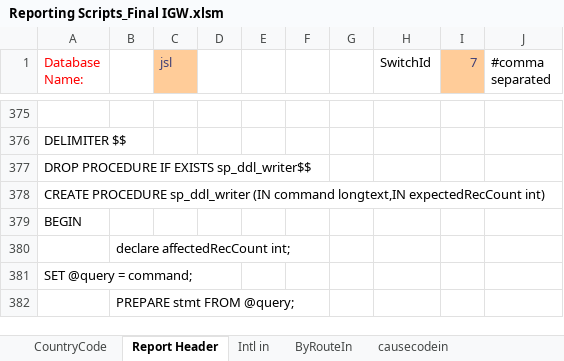
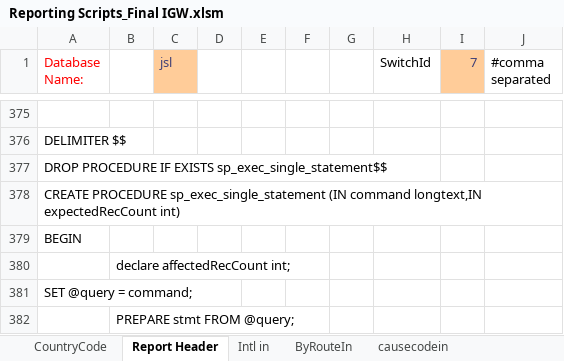
Before and after one commit to pialmmh/telcobright-billing, an Excel workbook: ToolsAndScripts/Reporting Scripts_Final IGW.xlsm, sheet Report Header, drawn as a sheet; only a part is shown, gaps mark what is left out; values as stored, in another font and other column widths than the file's, no borders; the diff covers the shown part only; the diff names each change by its address in the sheet, - before the commit and + after, or states it on an @@ line.

```diff
--- a/ToolsAndScripts/Reporting Scripts_Final IGW.xlsm (sheet Report Header)
+++ b/ToolsAndScripts/Reporting Scripts_Final IGW.xlsm (sheet Report Header)
-A377 (Database Name:): …IF EXISTS sp_ddl_writer$$
+A377 (Database Name:): …IF EXISTS sp_exec_single_statement$$
-A378 (Database Name:): CREATE PROCEDURE sp_ddl_writer (IN command…
+A378 (Database Name:): CREATE PROCEDURE sp_exec_single_statement (IN command…
```
Also changed, not shown: 34 added rows elsewhere in this sheet, 12 other files.
